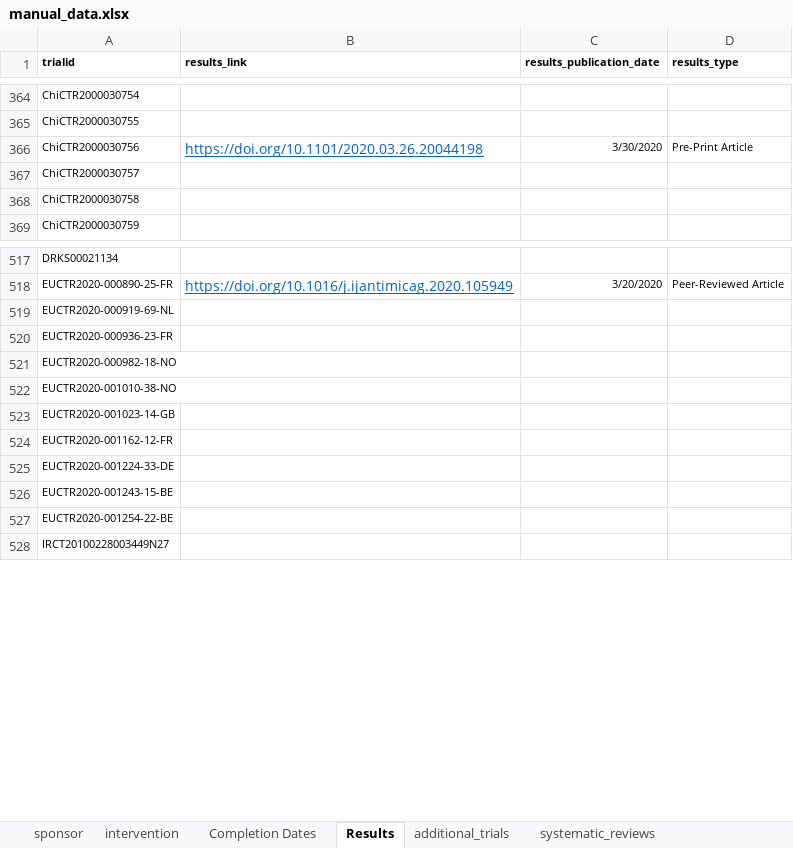
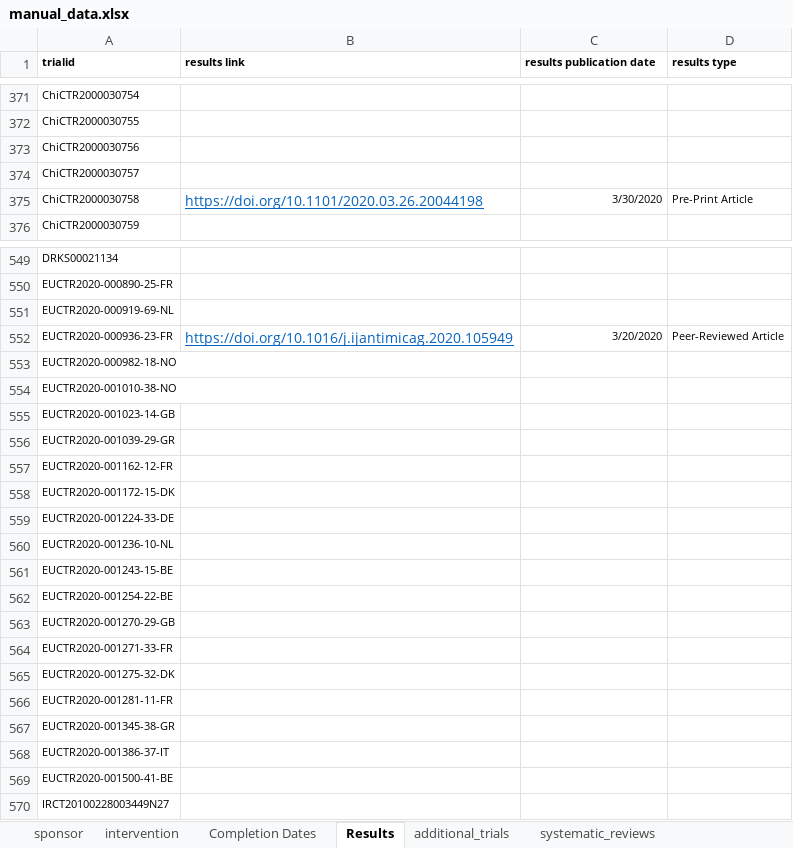
Before and after one commit to ebmdatalab/covid_trials_tracker-covid, an Excel workbook: notebooks/manual_data.xlsx, sheet Results, drawn as a sheet; only a part is shown, gaps mark what is left out; values as stored, in another font and other column widths than the file's, no borders; addresses are those after the commit; the diff covers the shown part only; the diff names each change by its address in the sheet, - before the commit and + after, or states it on an @@ line.

```diff
--- a/notebooks/manual_data.xlsx (sheet Results)
+++ b/notebooks/manual_data.xlsx (sheet Results)
-B1: results_link
+B1: results link
-C1: results_publication_date
+C1: results publication date
-D1: results_type
+D1: results type
-B373 (results link): https://doi.org/10.1101/2020.03.26.20044198
+B373 (results link): (empty)
-C373 (results publication date): 3/30/2020
+C373 (results publication date): (empty)
-D373 (results type): Pre-Print Article
+D373 (results type): (empty)
-B375 (results link): (empty)
+B375 (results link): https://doi.org/10.1101/2020.03.26.20044198
-C375 (results publication date): (empty)
+C375 (results publication date): 3/30/2020
-D375 (results type): (empty)
+D375 (results type): Pre-Print Article
-B550 (results link): https://doi.org/10.1016/j.ijantimicag.2020.105949
+B550 (results link): (empty)
-C550 (results publication date): 3/20/2020
+C550 (results publication date): (empty)
-D550 (results type): Peer-Reviewed Article
+D550 (results type): (empty)
-B552 (results link): (empty)
+B552 (results link): https://doi.org/10.1016/j.ijantimicag.2020.105949
-C552 (results publication date): (empty)
+C552 (results publication date): 3/20/2020
-D552 (results type): (empty)
+D552 (results type): Peer-Reviewed Article
+row 556: EUCTR2020-001039-29-GR
+row 558: EUCTR2020-001172-15-DK
+row 560: EUCTR2020-001236-10-NL
+row 563: EUCTR2020-001270-29-GB
+row 564: EUCTR2020-001271-33-FR
+row 565: EUCTR2020-001275-32-DK
+row 566: EUCTR2020-001281-11-FR
+row 567: EUCTR2020-001345-38-GR
+row 568: EUCTR2020-001386-37-IT
+row 569: EUCTR2020-001500-41-BE
```
Also changed, not shown: 138 added rows, 65 edited cells and merged cells elsewhere in this sheet, sheet intervention, sheet Completion Dates, sheet additional_trials.
